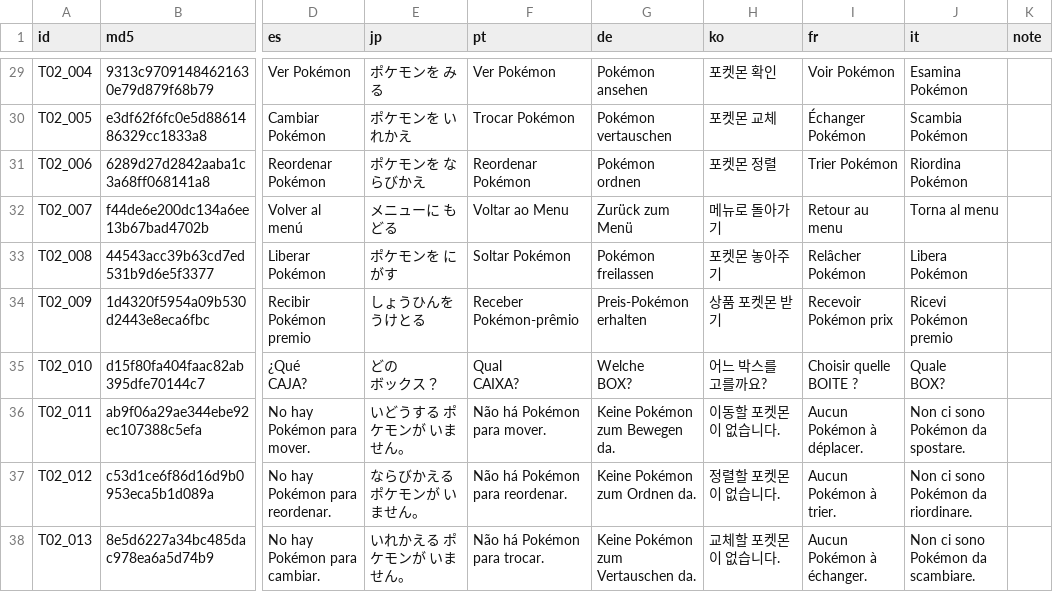
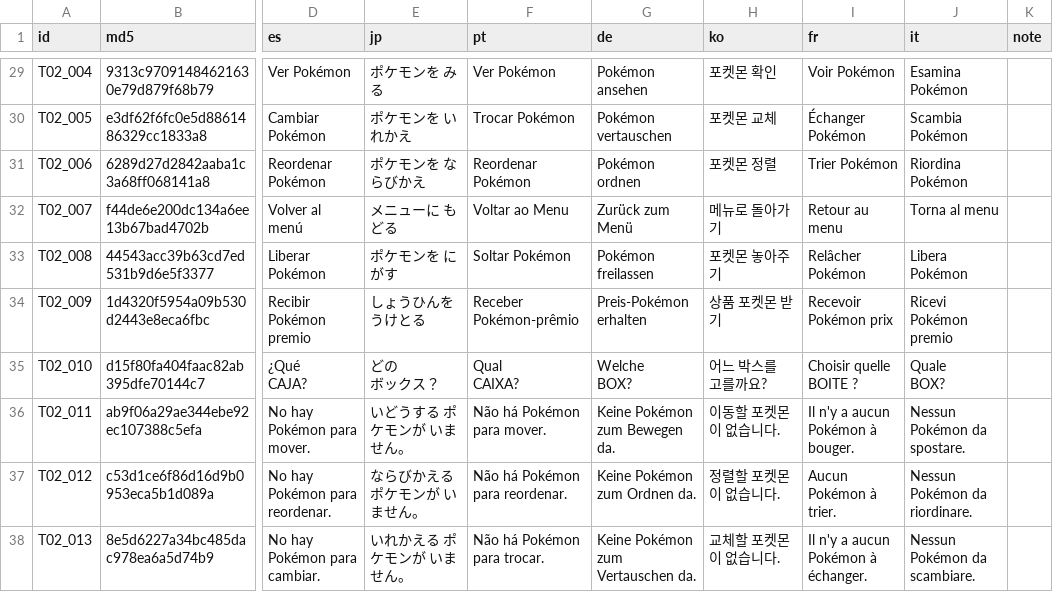
Before and after one commit to team-hippodrome/stadion, a CSV file: translation/en.csv, drawn as a sheet; only a part is shown, gaps mark what is left out; the diff covers the shown part only; the diff names each change by its address in the sheet, - before the commit and + after, or states it on an @@ line.

```diff
--- a/translation/en.csv
+++ b/translation/en.csv
-I36 (fr): Aucun Pokémon à déplacer.
+I36 (fr): Il n'y a aucun Pokémon à bouger.
-J36 (it): Non ci sono Pokémon da spostare.
+J36 (it): Nessun Pokémon da spostare.
-J37 (it): Non ci sono Pokémon da riordinare.
+J37 (it): Nessun Pokémon da riordinare.
-I38 (fr): Aucun Pokémon à échanger.
+I38 (fr): Il n'y a aucun Pokémon à échanger.
-J38 (it): Non ci sono Pokémon da scambiare.
+J38 (it): Nessun Pokémon da scambiare.
```
Also changed, not shown: 130 edited cells elsewhere in this file.
